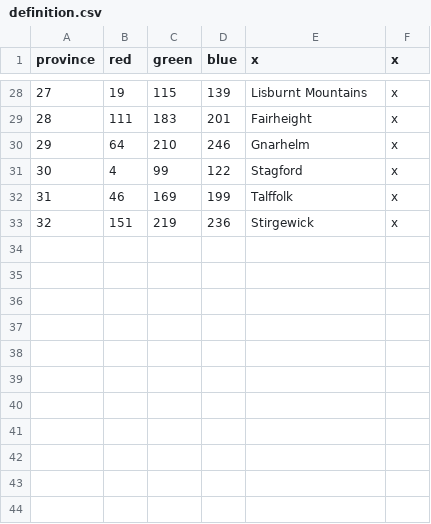
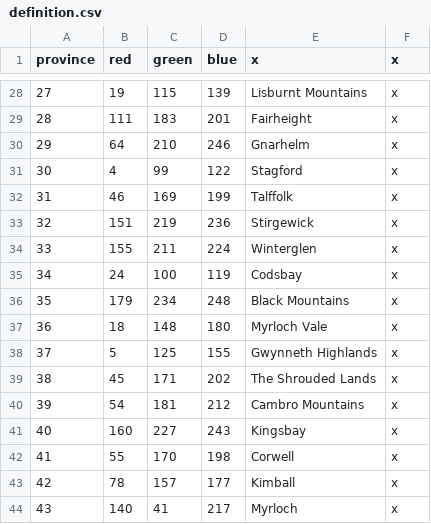
Before and after one commit to chriscohen/ck2-forgottenkings, a CSV file: ForgottenRealms/map/definition.csv, drawn as a sheet; only a part is shown, gaps mark what is left out; the diff names each change by its address in the sheet, - before the commit and + after, or states it on an @@ line.

```diff
--- a/ForgottenRealms/map/definition.csv
+++ b/ForgottenRealms/map/definition.csv
+row 34: 33 | 155 | 211 | 224 | Winterglen | x
+row 35: 34 | 24 | 100 | 119 | Codsbay | x
+row 36: 35 | 179 | 234 | 248 | Black Mountains | x
+row 37: 36 | 18 | 148 | 180 | Myrloch Vale | x
+row 38: 37 | 5 | 125 | 155 | Gwynneth Highlands | x
+row 39: 38 | 45 | 171 | 202 | The Shrouded Lands | x
+row 40: 39 | 54 | 181 | 212 | Cambro Mountains | x
+row 41: 40 | 160 | 227 | 243 | Kingsbay | x
+row 42: 41 | 55 | 170 | 198 | Corwell | x
+row 43: 42 | 78 | 157 | 177 | Kimball | x
+row 44: 43 | 140 | 41 | 217 | Myrloch | x
```
Also changed, not shown: ForgottenRealms/localisation/00_Province_names.csv, 2 other files.
